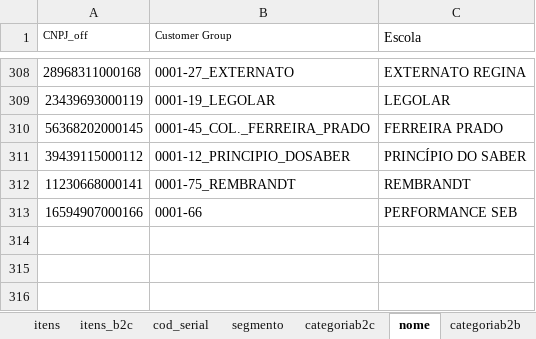
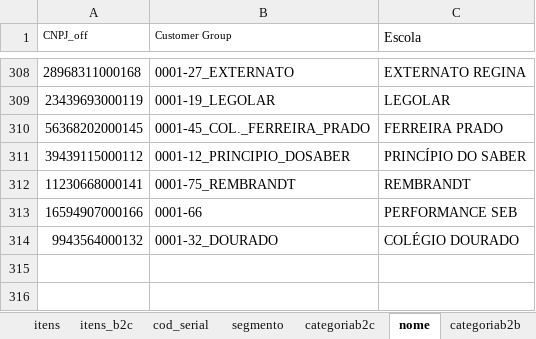
Before and after one commit to andrehsilva/lex-solucao, an Excel workbook: itens.xlsx, sheet nome, drawn as a sheet; only a part is shown, gaps mark what is left out; values as stored, in another font and other column widths than the file's, no borders; the diff names each change by its address in the sheet, - before the commit and + after, or states it on an @@ line.

Commit message:
inserção de escola

```diff
--- a/itens.xlsx (sheet nome)
+++ b/itens.xlsx (sheet nome)
-row 314: (empty)
+row 314: 9943564000132 | 0001-32_DOURADO | COLÉGIO DOURADO
```
